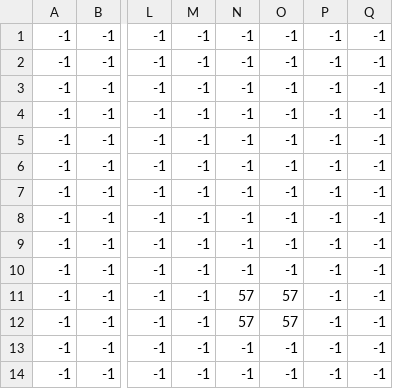
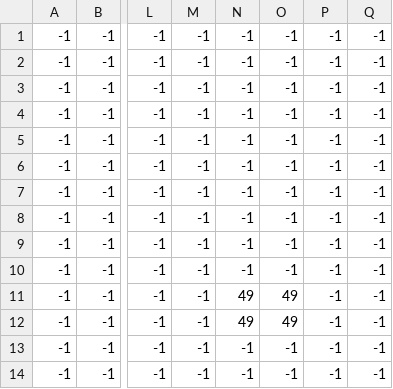
Before and after one commit to JasonZhu95/CPSC386Mario, a CSV file: levels/0/level_0_Coins.csv, drawn as a sheet; only a part is shown, gaps mark what is left out; the diff names each change by its address in the sheet, - before the commit and + after, or states it on an @@ line.

```diff
--- a/levels/0/level_0_Coins.csv
+++ b/levels/0/level_0_Coins.csv
-N11:N12: 57
+N11:N12: 49
-O11:O12: 57
+O11:O12: 49
```
Also changed, not shown: levels/0/level_0_Background.csv, levels/0/level_0_Platforms.csv, 11 other files.
